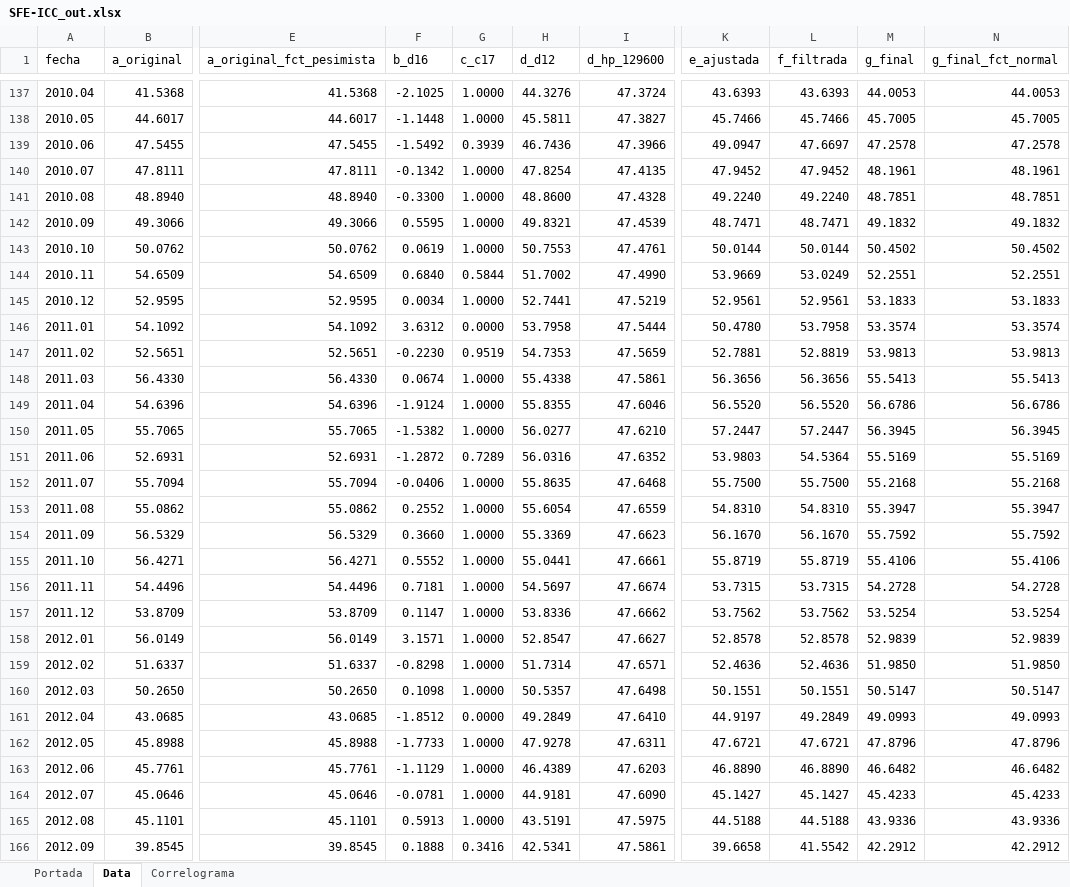
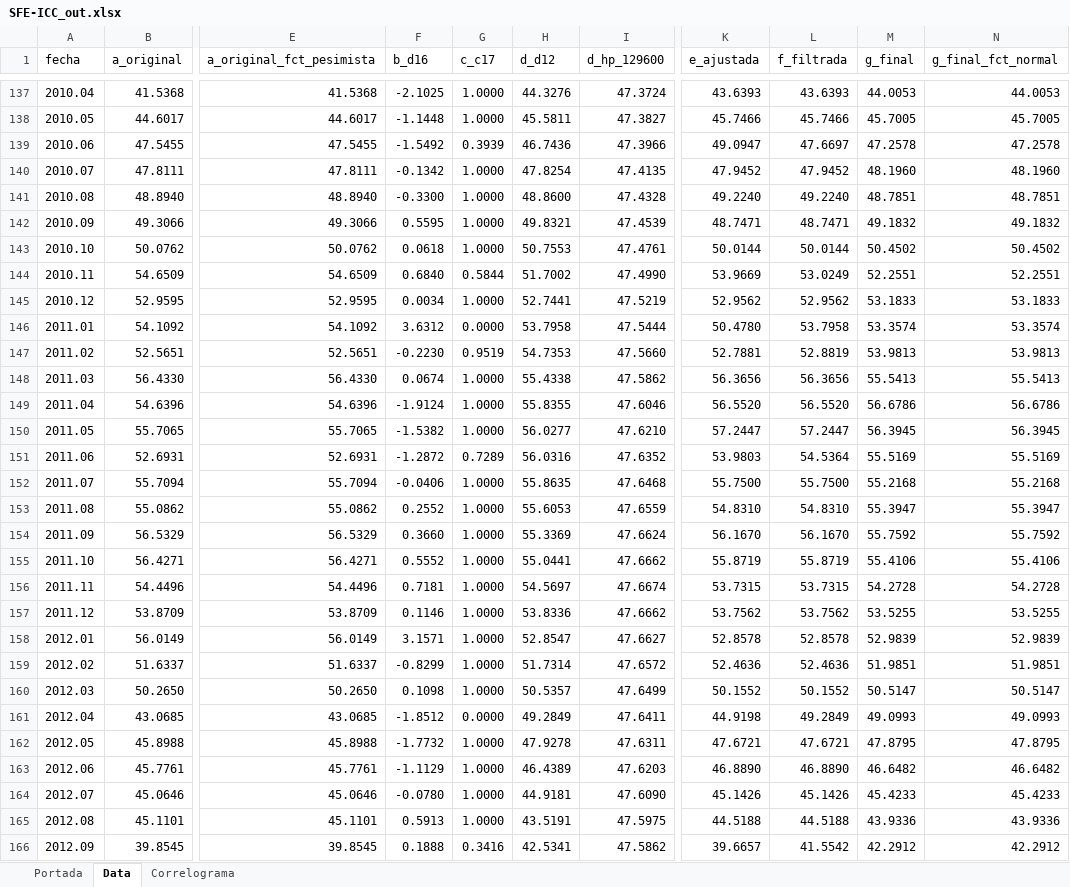
Before and after one commit to CES-BCSF/ces-bcsf.github.io, an Excel workbook: web_ces/indicadores/SFE-ICC_out.xlsx, sheet Data, drawn as a sheet; only a part is shown, gaps mark what is left out; values as stored, in another font and other column widths than the file's, no borders; the diff covers the shown part only; the diff names each change by its address in the sheet, - before the commit and + after, or states it on an @@ line.

```diff
--- a/web_ces/indicadores/SFE-ICC_out.xlsx (sheet Data)
+++ b/web_ces/indicadores/SFE-ICC_out.xlsx (sheet Data)
-M140 (g_final): 48.1961
+M140 (g_final): 48.1960
-N140 (g_final_fct_normal): 48.1961
+N140 (g_final_fct_normal): 48.1960
-F143 (b_d16): 0.0619
+F143 (b_d16): 0.0618
-K145 (e_ajustada): 52.9561
+K145 (e_ajustada): 52.9562
-L145 (f_filtrada): 52.9561
+L145 (f_filtrada): 52.9562
-I147 (d_hp_129600): 47.5659
+I147 (d_hp_129600): 47.5660
-I148 (d_hp_129600): 47.5861
+I148 (d_hp_129600): 47.5862
-H153 (d_d12): 55.6054
+H153 (d_d12): 55.6053
-I154 (d_hp_129600): 47.6623
+I154 (d_hp_129600): 47.6624
-I155 (d_hp_129600): 47.6661
+I155 (d_hp_129600): 47.6662
-F157 (b_d16): 0.1147
+F157 (b_d16): 0.1146
-M157 (g_final): 53.5254
+M157 (g_final): 53.5255
-N157 (g_final_fct_normal): 53.5254
+N157 (g_final_fct_normal): 53.5255
-F159 (b_d16): -0.8298
+F159 (b_d16): -0.8299
-I159 (d_hp_129600): 47.6571
+I159 (d_hp_129600): 47.6572
-M159 (g_final): 51.9850
+M159 (g_final): 51.9851
-N159 (g_final_fct_normal): 51.9850
+N159 (g_final_fct_normal): 51.9851
-I160 (d_hp_129600): 47.6498
+I160 (d_hp_129600): 47.6499
-K160 (e_ajustada): 50.1551
+K160 (e_ajustada): 50.1552
-L160 (f_filtrada): 50.1551
+L160 (f_filtrada): 50.1552
-I161 (d_hp_129600): 47.6410
+I161 (d_hp_129600): 47.6411
-K161 (e_ajustada): 44.9197
+K161 (e_ajustada): 44.9198
-F162 (b_d16): -1.7733
+F162 (b_d16): -1.7732
-M162 (g_final): 47.8796
+M162 (g_final): 47.8795
-N162 (g_final_fct_normal): 47.8796
+N162 (g_final_fct_normal): 47.8795
-F164 (b_d16): -0.0781
+F164 (b_d16): -0.0780
-K164 (e_ajustada): 45.1427
+K164 (e_ajustada): 45.1426
-L164 (f_filtrada): 45.1427
+L164 (f_filtrada): 45.1426
-I166 (d_hp_129600): 47.5861
+I166 (d_hp_129600): 47.5862
-K166 (e_ajustada): 39.6658
+K166 (e_ajustada): 39.6657
```
Also changed, not shown: 1732 edited cells elsewhere in this sheet, sheet Correlograma, sheet Portada, 2 other files.
